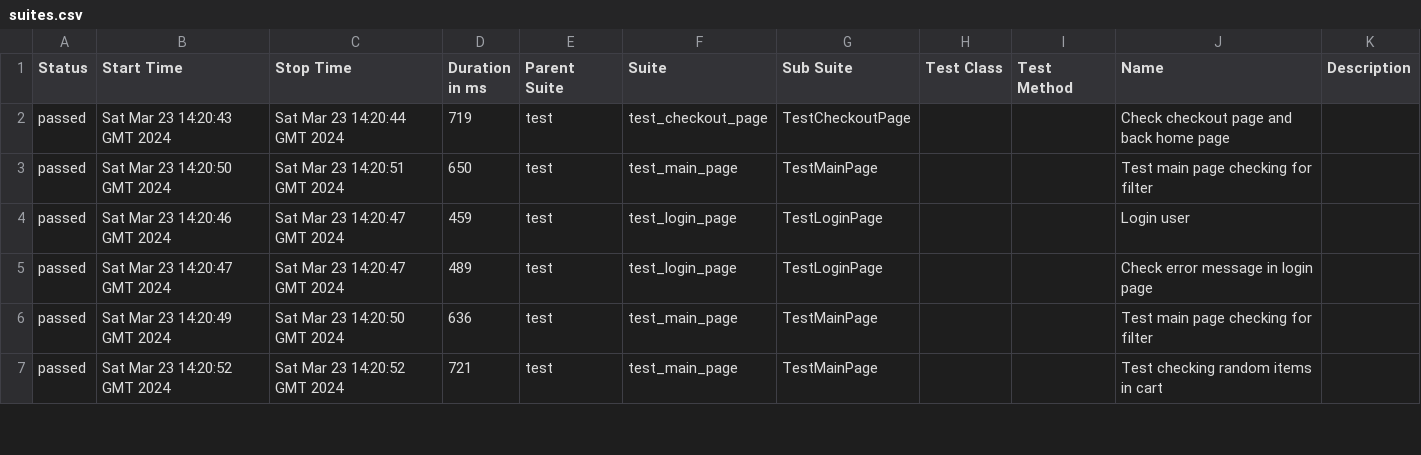
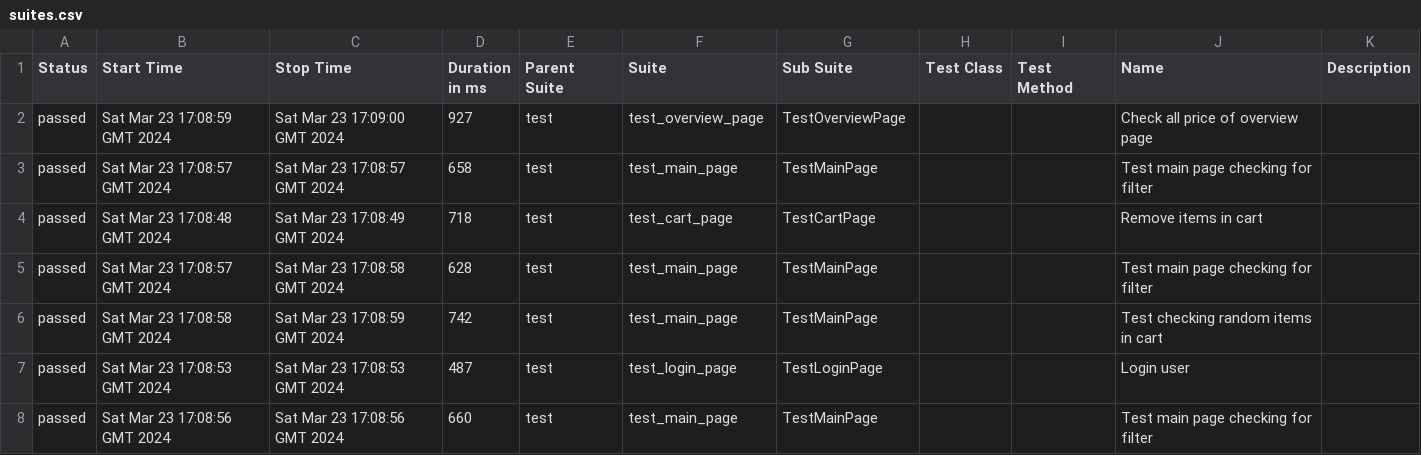
Before and after one commit to vladimirqw1221/test_ui, a CSV file: data/suites.csv, drawn as a sheet; only a part is shown; the diff covers the shown part only.

```diff
--- a/data/suites.csv
+++ b/data/suites.csv
@@ -1,7 +1,8 @@
 "Status","Start Time","Stop Time","Duration in ms","Parent Suite","Suite","Sub Suite","Test Class","Test Method","Name","Description"
-"passed","Sat Mar 23 14:20:43 GMT 2024","Sat Mar 23 14:20:44 GMT 2024","719","test","test_checkout_page","TestCheckoutPage","","","Check checkout page and back home page",""
-"passed","Sat Mar 23 14:20:50 GMT 2024","Sat Mar 23 14:20:51 GMT 2024","650","test","test_main_page","TestMainPage","","","Test main page checking for filter",""
-"passed","Sat Mar 23 14:20:46 GMT 2024","Sat Mar 23 14:20:47 GMT 2024","459","test","test_login_page","TestLoginPage","","","Login user",""
-"passed","Sat Mar 23 14:20:47 GMT 2024","Sat Mar 23 14:20:47 GMT 2024","489","test","test_login_page","TestLoginPage","","","Check error message in login page",""
-"passed","Sat Mar 23 14:20:49 GMT 2024","Sat Mar 23 14:20:50 GMT 2024","636","test","test_main_page","TestMainPage","","","Test main page checking for filter",""
-"passed","Sat Mar 23 14:20:52 GMT 2024","Sat Mar 23 14:20:52 GMT 2024","721","test","test_main_page","TestMainPage","","","Test checking random items in cart",""
+"passed","Sat Mar 23 17:08:59 GMT 2024","Sat Mar 23 17:09:00 GMT 2024","927","test","test_overview_page","TestOverviewPage","","","Check all price of  overview page",""
+"passed","Sat Mar 23 17:08:57 GMT 2024","Sat Mar 23 17:08:57 GMT 2024","658","test","test_main_page","TestMainPage","","","Test main page checking for filter",""
+"passed","Sat Mar 23 17:08:48 GMT 2024","Sat Mar 23 17:08:49 GMT 2024","718","test","test_cart_page","TestCartPage","","","Remove items in cart",""
+"passed","Sat Mar 23 17:08:57 GMT 2024","Sat Mar 23 17:08:58 GMT 2024","628","test","test_main_page","TestMainPage","","","Test main page checking for filter",""
+"passed","Sat Mar 23 17:08:58 GMT 2024","Sat Mar 23 17:08:59 GMT 2024","742","test","test_main_page","TestMainPage","","","Test checking random items in cart",""
+"passed","Sat Mar 23 17:08:53 GMT 2024","Sat Mar 23 17:08:53 GMT 2024","487","test","test_login_page","TestLoginPage","","","Login user",""
+"passed","Sat Mar 23 17:08:56 GMT 2024","Sat Mar 23 17:08:56 GMT 2024","660","test","test_main_page","TestMainPage","","","Test main page checking for filter",""
```
Also changed, not shown: 1 removed row and 30 edited cells elsewhere in this file, data/behaviors.csv, 31 other files.
